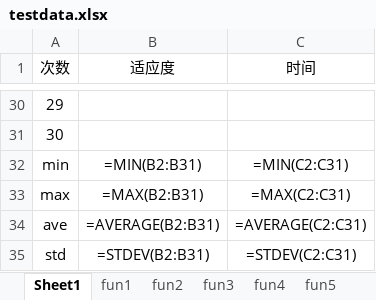
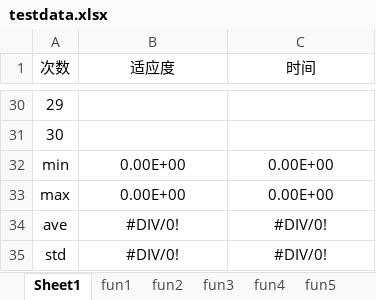
Before and after one commit to Lovirr/BSFPA, an Excel workbook: Flower pollination algorithm/PSO/Data/testdata.xlsx, sheet Sheet1, drawn as a sheet; only a part is shown, gaps mark what is left out; values as stored, in another font and other column widths than the file's, no borders; formulas without a stored value are shown as written; the diff names each change by its address in the sheet, - before the commit and + after, or states it on an @@ line.

```diff
--- a/Flower pollination algorithm/PSO/Data/testdata.xlsx (sheet Sheet1)
+++ b/Flower pollination algorithm/PSO/Data/testdata.xlsx (sheet Sheet1)
-B32 (适应度): =MIN(B2:B31)
+B32 (适应度): 0.00E+00
-C32 (时间): =MIN(C2:C31)
+C32 (时间): 0.00E+00
-B33 (适应度): =MAX(B2:B31)
+B33 (适应度): 0.00E+00
-C33 (时间): =MAX(C2:C31)
+C33 (时间): 0.00E+00
-B34 (适应度): =AVERAGE(B2:B31)
+B34 (适应度): #DIV/0!
-C34 (时间): =AVERAGE(C2:C31)
+C34 (时间): #DIV/0!
-B35 (适应度): =STDEV(B2:B31)
+B35 (适应度): #DIV/0!
-C35 (时间): =STDEV(C2:C31)
+C35 (时间): #DIV/0!
```
Also changed, not shown: sheet fun1, sheet fun4, sheet fun3, sheet fun2.
